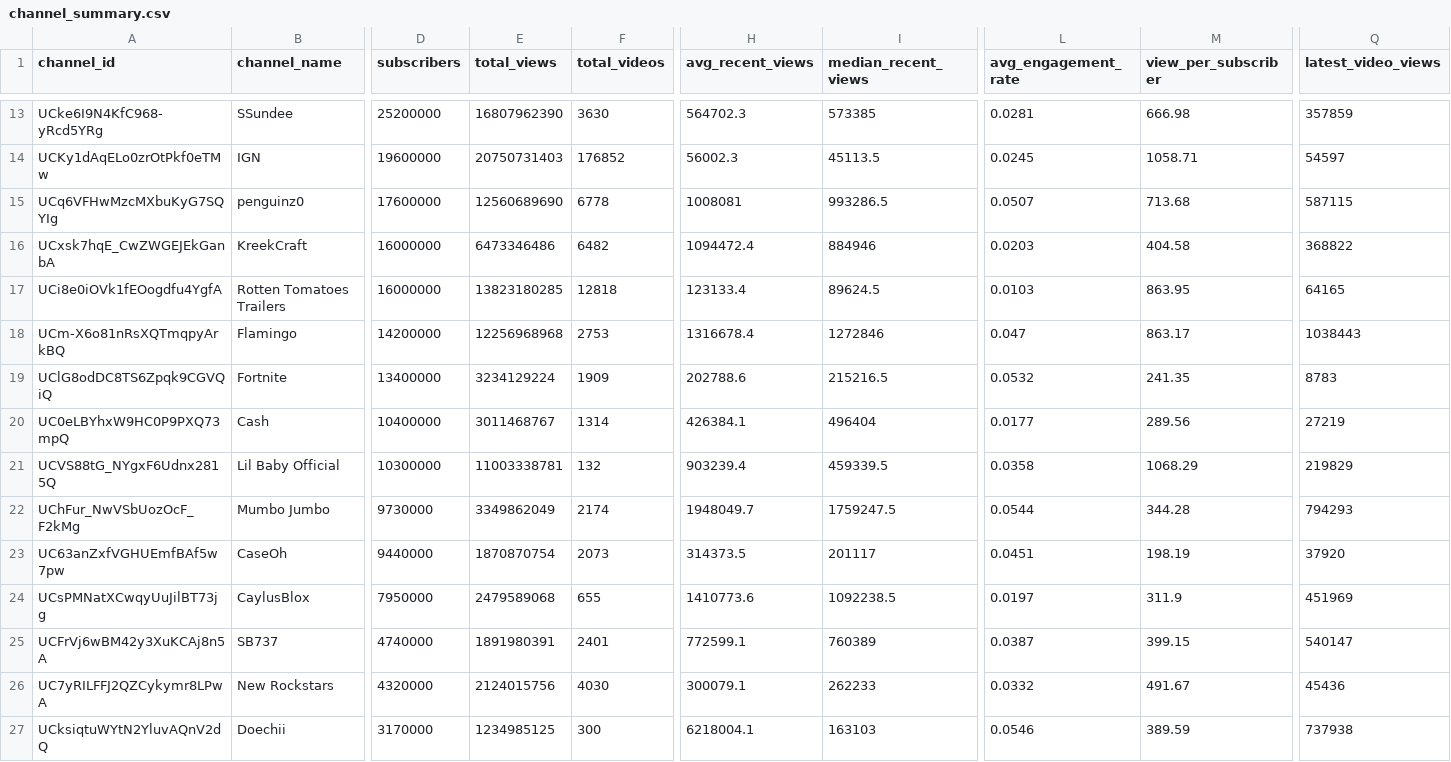
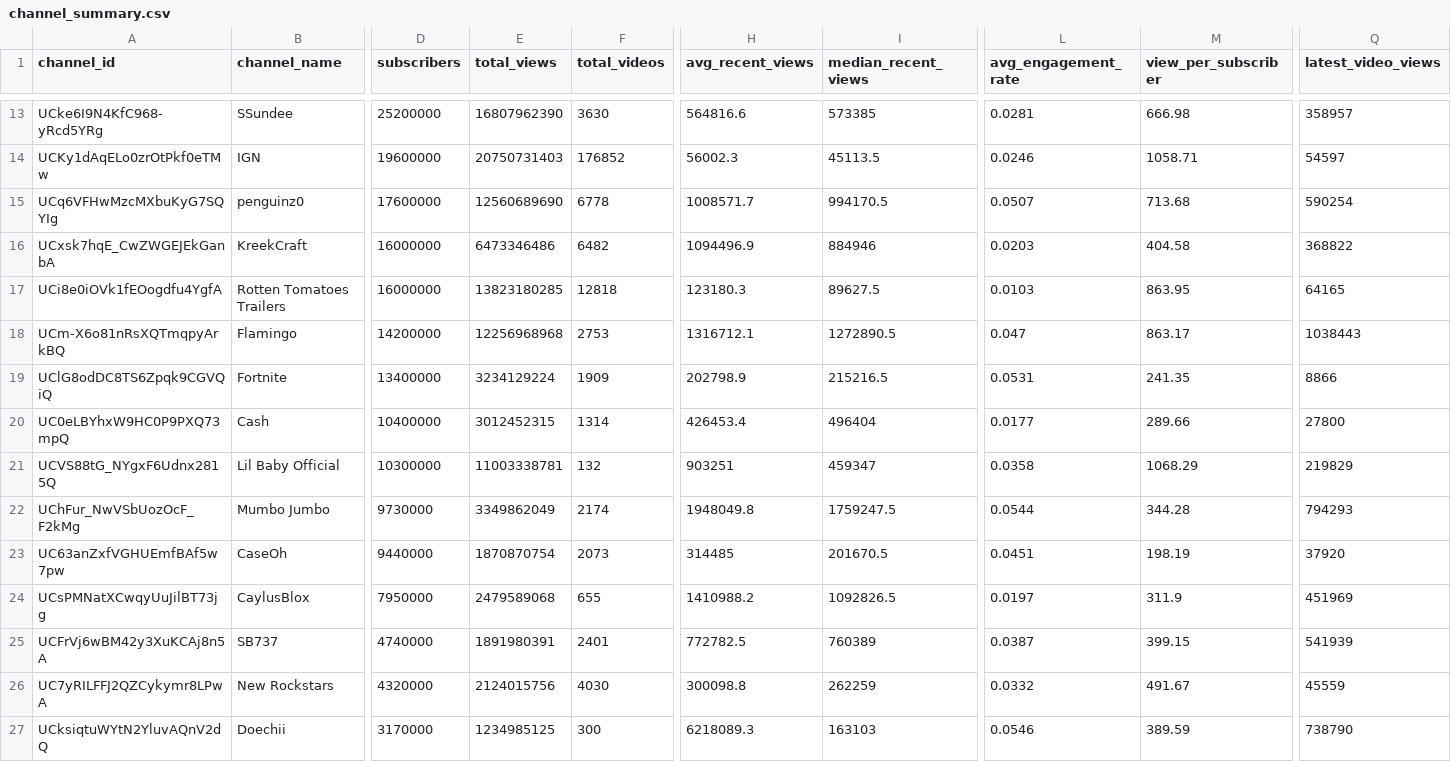
Before and after one commit to dooyulkim/Youtube-channel-analyser, a CSV file: backend/reports/channel_summary.csv, drawn as a sheet; only a part is shown, gaps mark what is left out; the diff covers the shown part only; the diff names each change by its address in the sheet, - before the commit and + after, or states it on an @@ line.

Commit message:
Update channel summary statistics in JSON report
- Adjusted average and median recent views for multiple channels.
- Updated average engagement rates for several channels.
- Modified latest video views and titles for accuracy.
- Corrected total views and average recent views for various channels.

```diff
--- a/backend/reports/channel_summary.csv
+++ b/backend/reports/channel_summary.csv
-H13 (avg_recent_views): 564702.3
+H13 (avg_recent_views): 564816.6
-Q13 (latest_video_views): 357859
+Q13 (latest_video_views): 358957
-L14 (avg_engagement_rate): 0.0245
+L14 (avg_engagement_rate): 0.0246
-H15 (avg_recent_views): 1008081
+H15 (avg_recent_views): 1008571.7
-I15 (median_recent_views): 993286.5
+I15 (median_recent_views): 994170.5
-Q15 (latest_video_views): 587115
+Q15 (latest_video_views): 590254
-H16 (avg_recent_views): 1094472.4
+H16 (avg_recent_views): 1094496.9
-H17 (avg_recent_views): 123133.4
+H17 (avg_recent_views): 123180.3
-I17 (median_recent_views): 89624.5
+I17 (median_recent_views): 89627.5
-H18 (avg_recent_views): 1316678.4
+H18 (avg_recent_views): 1316712.1
-I18 (median_recent_views): 1272846
+I18 (median_recent_views): 1272890.5
-H19 (avg_recent_views): 202788.6
+H19 (avg_recent_views): 202798.9
-L19 (avg_engagement_rate): 0.0532
+L19 (avg_engagement_rate): 0.0531
-Q19 (latest_video_views): 8783
+Q19 (latest_video_views): 8866
-E20 (total_views): 3011468767
+E20 (total_views): 3012452315
-H20 (avg_recent_views): 426384.1
+H20 (avg_recent_views): 426453.4
-M20 (view_per_subscriber): 289.56
+M20 (view_per_subscriber): 289.66
-Q20 (latest_video_views): 27219
+Q20 (latest_video_views): 27800
-H21 (avg_recent_views): 903239.4
+H21 (avg_recent_views): 903251
-I21 (median_recent_views): 459339.5
+I21 (median_recent_views): 459347
-H22 (avg_recent_views): 1948049.7
+H22 (avg_recent_views): 1948049.8
-H23 (avg_recent_views): 314373.5
+H23 (avg_recent_views): 314485
-I23 (median_recent_views): 201117
+I23 (median_recent_views): 201670.5
-H24 (avg_recent_views): 1410773.6
+H24 (avg_recent_views): 1410988.2
-I24 (median_recent_views): 1092238.5
+I24 (median_recent_views): 1092826.5
-H25 (avg_recent_views): 772599.1
+H25 (avg_recent_views): 772782.5
-Q25 (latest_video_views): 540147
+Q25 (latest_video_views): 541939
-H26 (avg_recent_views): 300079.1
+H26 (avg_recent_views): 300098.8
-I26 (median_recent_views): 262233
+I26 (median_recent_views): 262259
-Q26 (latest_video_views): 45436
+Q26 (latest_video_views): 45559
-H27 (avg_recent_views): 6218004.1
+H27 (avg_recent_views): 6218089.3
-Q27 (latest_video_views): 737938
+Q27 (latest_video_views): 738790
```
Also changed, not shown: 1 removed row and 65 edited cells elsewhere in this file, 1 other file.
